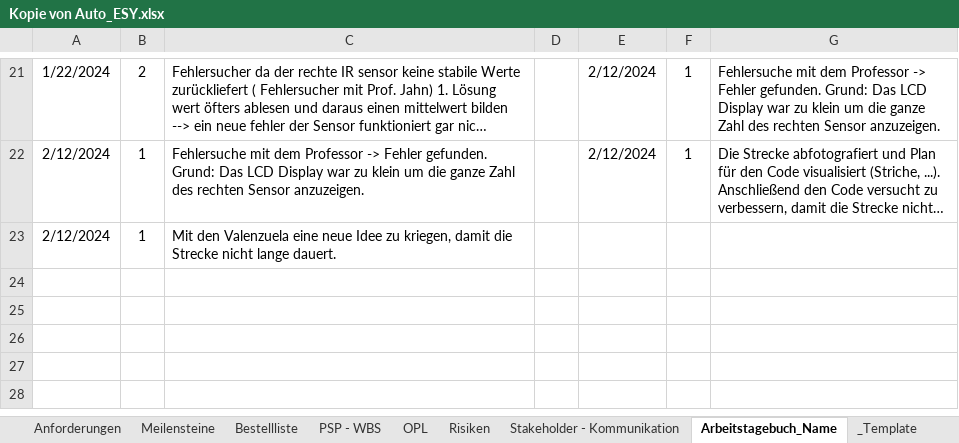
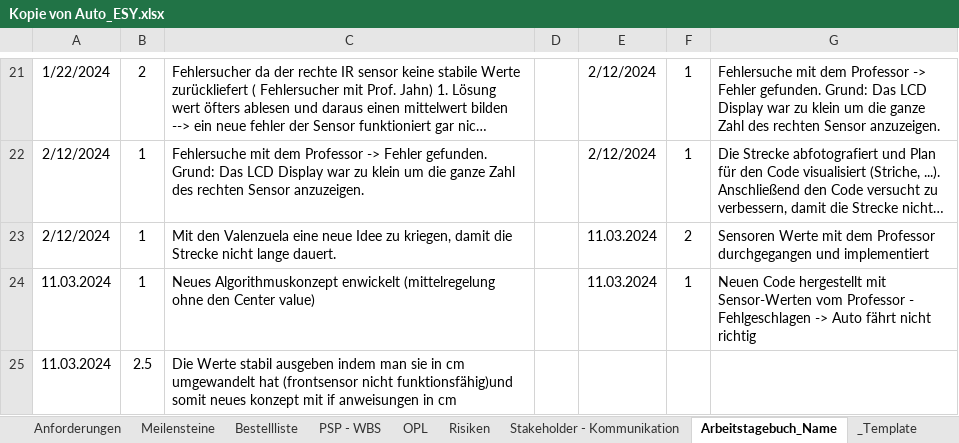
Before and after one commit to jahnhtl/group-05, an Excel workbook: Dokumentation/Kopie von Auto_ESY.xlsx, sheet Arbeitstagebuch_Name, drawn as a sheet; only a part is shown, gaps mark what is left out; long unchanged cells end in …; values as stored, in another font and other column widths than the file's, no borders; the diff names each change by its address in the sheet, - before the commit and + after, or states it on an @@ line.

Commit message:
Stand 11.03.2024 Werte sind stabil ausßer FrontSensor

```diff
--- a/Dokumentation/Kopie von Auto_ESY.xlsx (sheet Arbeitstagebuch_Name)
+++ b/Dokumentation/Kopie von Auto_ESY.xlsx (sheet Arbeitstagebuch_Name)
-E23: (empty)
+E23: 11.03.2024
-F23: (empty)
+F23: 2
-G23: (empty)
+G23: Sensoren Werte mit dem Professor durchgegangen und implementiert
+row 24: 11.03.2024 | 1 | Neues Algorithmuskonzept enwickelt (mittelregelung ohne den Center value) |  | 11.03.2024 | 1 | Neuen Code hergestellt mit Sensor-Werten vom Professor - Fehlgeschlagen -> Auto fährt nicht richtig
+row 25: 11.03.2024 | 2.5 | Die Werte stabil ausgeben indem man sie in cm umgewandelt hat (frontsensor nicht funktionsfähig)und somit neues konzept mit if anweisungen in cm
```
Also changed, not shown: 2 other files.
